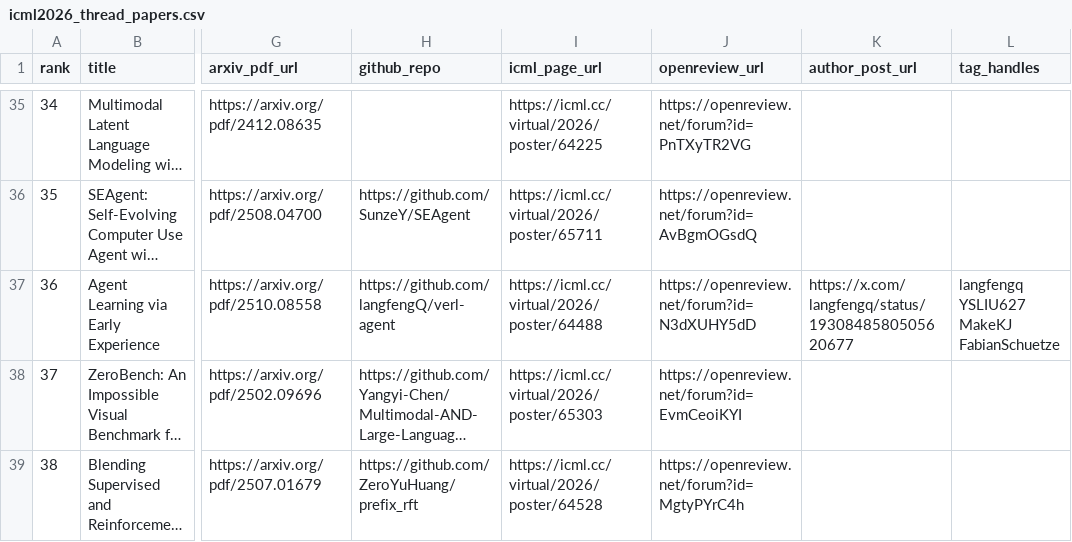
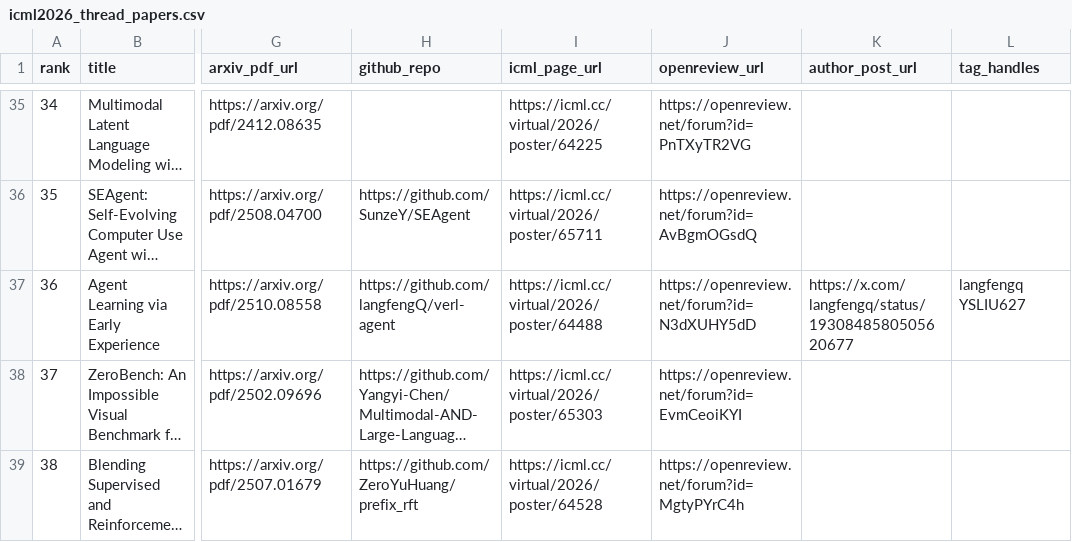
Before and after one commit to prakashkagitha/ml-papers-atlas, a CSV file: icml2026/outputs/icml2026_thread_papers.csv, drawn as a sheet; only a part is shown, gaps mark what is left out; long unchanged cells end in …; the diff covers the shown part only; the diff names each change by its address in the sheet, - before the commit and + after, or states it on an @@ line.

```diff
--- a/icml2026/outputs/icml2026_thread_papers.csv
+++ b/icml2026/outputs/icml2026_thread_papers.csv
-L37 (tag_handles): langfengq YSLIU627 MakeKJ FabianSchuetze
+L37 (tag_handles): langfengq YSLIU627
```
Also changed, not shown: 23 edited cells elsewhere in this file, 2 other files.
